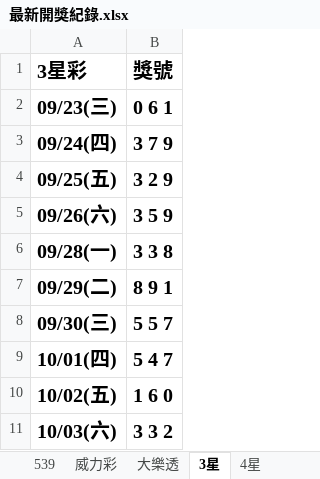
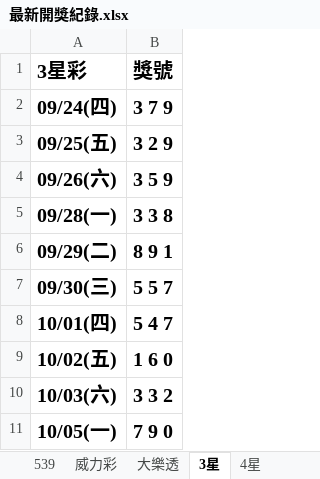
Before and after one commit to Tony-1943/taiwan-lottery, an Excel workbook: 最新開獎紀錄.xlsx, sheet 3星, drawn as a sheet; values as stored, in another font and other column widths than the file's, no borders; table styles not drawn; removed rows and columns are numbered as before the commit, all else as after; the diff names each change by its address in the sheet, - before the commit and + after, or states it on an @@ line.

```diff
--- a/最新開獎紀錄.xlsx (sheet 3星)
+++ b/最新開獎紀錄.xlsx (sheet 3星)
-row 2: 09/23(三) | 0 6 1
+row 11: 10/05(一) | 7 9 0
```
Also changed, not shown: sheet 539, sheet 4星, sheet 威力彩, 4 other files.
